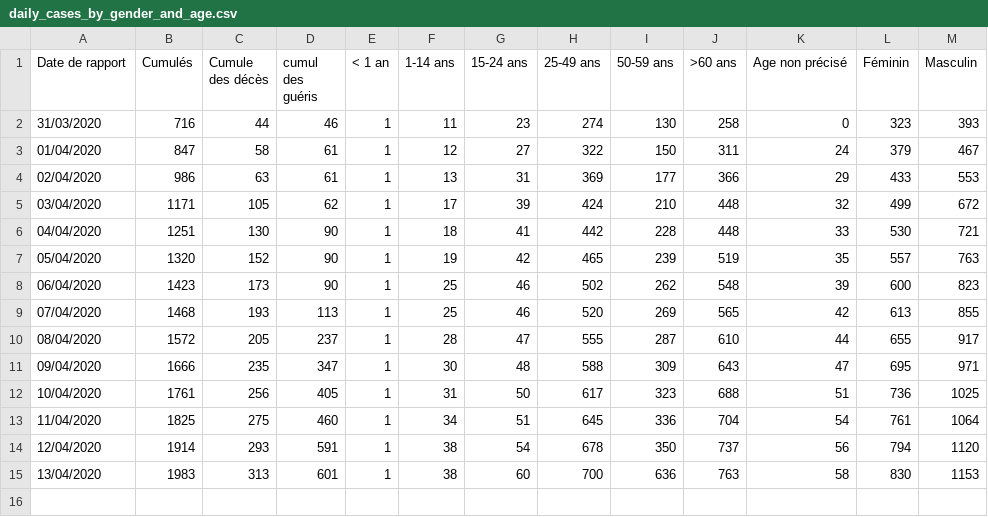
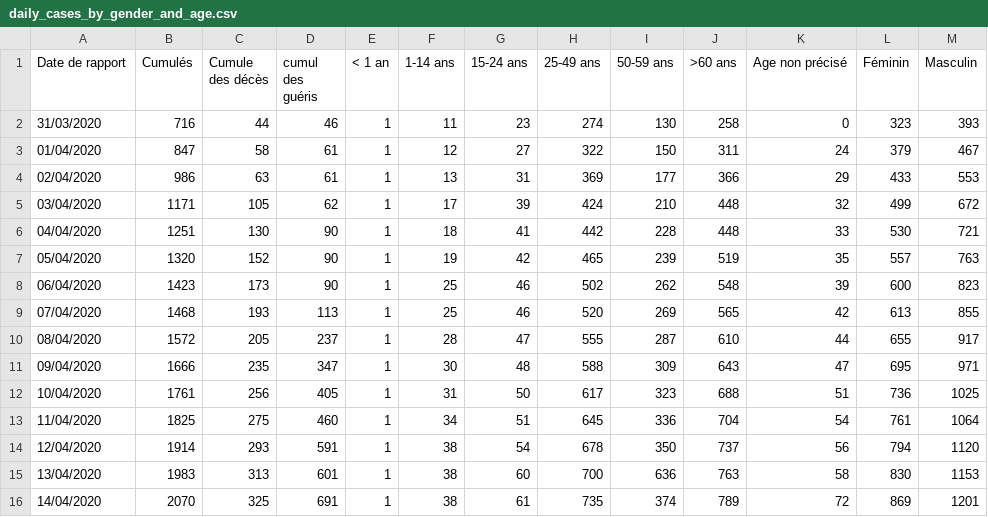
Before and after one commit to EpidemiologieSantePublique/COVID19-ALGERIA, a CSV file: covid_19_data/daily_cases_by_gender_and_age.csv, drawn as a sheet.

Commit message:
Update daily_cases_by_gender_and_age.csv
daily update

```diff
--- a/covid_19_data/daily_cases_by_gender_and_age.csv
+++ b/covid_19_data/daily_cases_by_gender_and_age.csv
@@ -15 +15,2 @@
 "13/04/2020",1983,313,601,1,38,60,700,636,763,58,830,1153
+"14/04/2020",2070,325,691,1,38,61,735,374,789,72,869,1201
```
